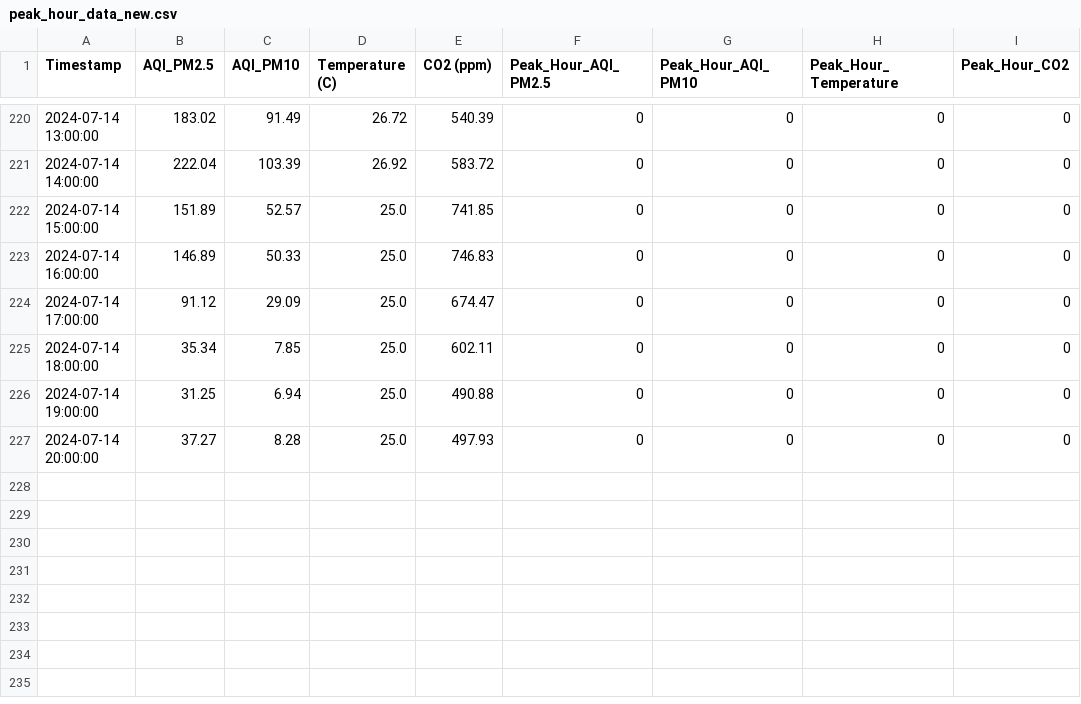
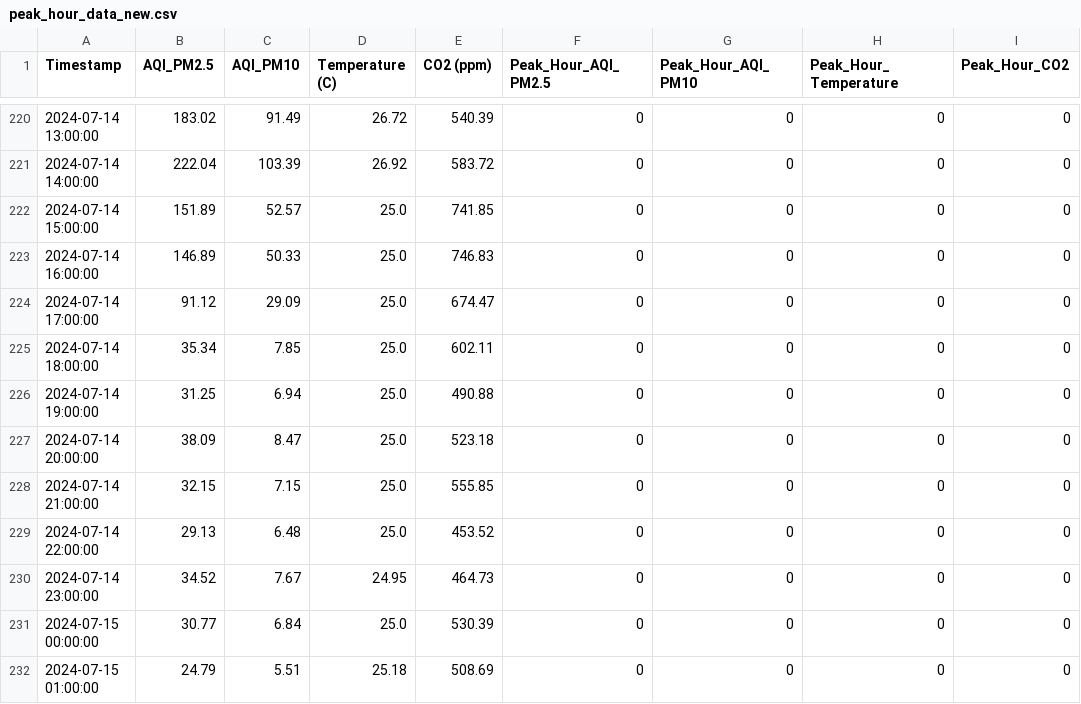
Before and after one commit to fahla/Capturing-from-COM-port, a CSV file: peak_hour_data_new.csv, drawn as a sheet; only a part is shown, gaps mark what is left out.

```diff
--- a/peak_hour_data_new.csv
+++ b/peak_hour_data_new.csv
@@ -226,2 +226,7 @@ Timestamp,AQI_PM2.5,AQI_PM10,Temperature (C),CO2 (ppm),Peak_Hour_AQI_PM2.5,Peak_
 2024-07-14 19:00:00,31.25,6.94,25.0,490.88,0,0,0,0
-2024-07-14 20:00:00,37.27,8.28,25.0,497.93,0,0,0,0
+2024-07-14 20:00:00,38.09,8.47,25.0,523.18,0,0,0,0
+2024-07-14 21:00:00,32.15,7.15,25.0,555.85,0,0,0,0
+2024-07-14 22:00:00,29.13,6.48,25.0,453.52,0,0,0,0
+2024-07-14 23:00:00,34.52,7.67,24.95,464.73,0,0,0,0
+2024-07-15 00:00:00,30.77,6.84,25.0,530.39,0,0,0,0
+2024-07-15 01:00:00,24.79,5.51,25.18,508.69,0,0,0,0
```
Also changed, not shown: AQIAllHours.csv, 2 other files.
